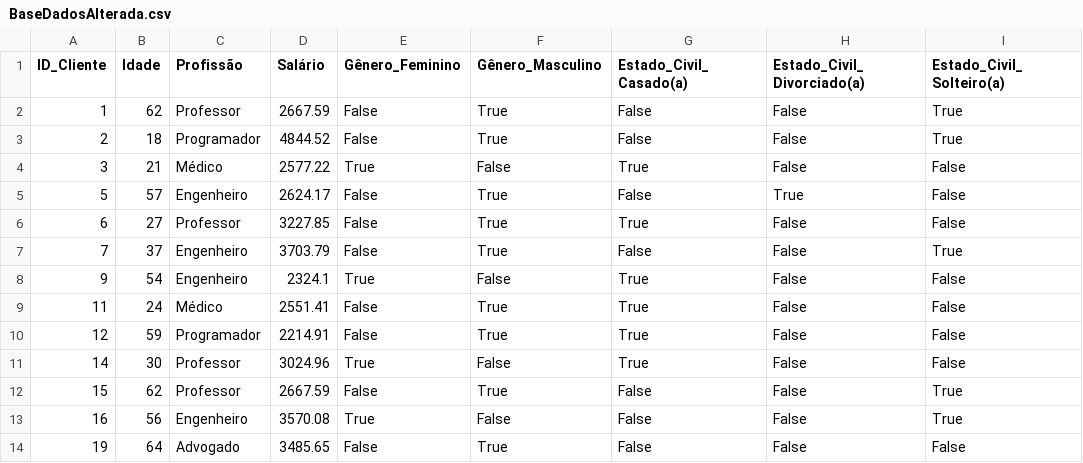
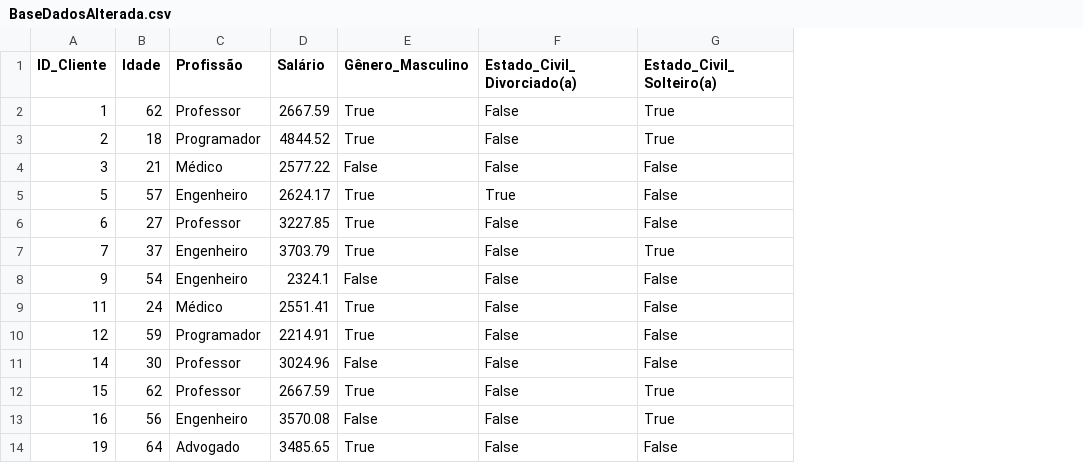
Before and after one commit to Vinifcouto/BaseDadosAlterada, a CSV file: BaseDadosAlterada.csv, drawn as a sheet; only a part is shown; the diff names each change by its address in the sheet, - before the commit and + after, or states it on an @@ line.

Commit message:
Add files via upload

```diff
--- a/BaseDadosAlterada.csv
+++ b/BaseDadosAlterada.csv
-column E (Gênero_Feminino), rows 2-14: False | False | True | False | False | False | True | False | False | True | False | True | False
-column G (Estado_Civil_Casado(a)), rows 2-14: False | False | True | False | True | False | True | True | True | True | False | False | False
```
